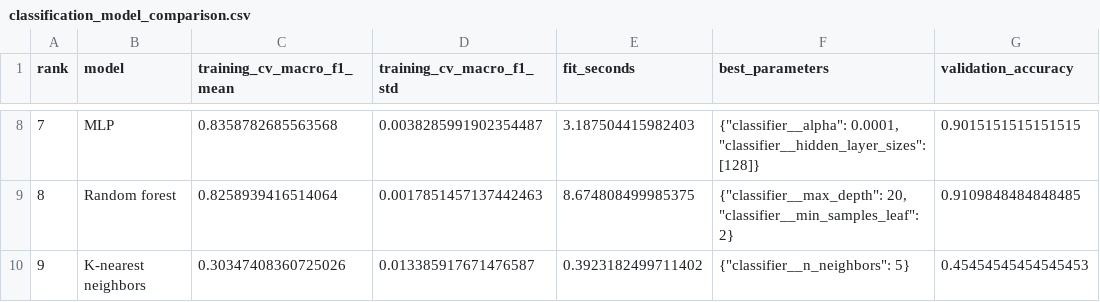
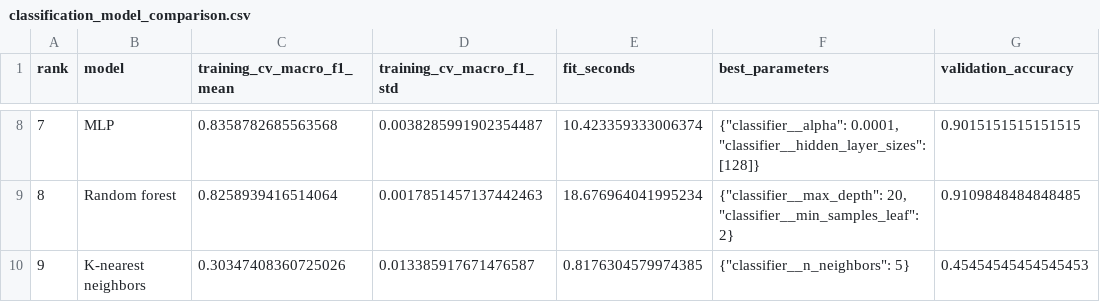
Before and after one commit to ucd-cosmos-data/26-the-backpropagators-analysis, a CSV file: PBMC3k/results/tables/classification_model_comparison.csv, drawn as a sheet; only a part is shown, gaps mark what is left out; the diff covers the shown part only; the diff names each change by its address in the sheet, - before the commit and + after, or states it on an @@ line.

```diff
--- a/PBMC3k/results/tables/classification_model_comparison.csv
+++ b/PBMC3k/results/tables/classification_model_comparison.csv
-E8 (fit_seconds): 3.187504415982403
+E8 (fit_seconds): 10.423359333006374
-E9 (fit_seconds): 8.674808499985375
+E9 (fit_seconds): 18.676964041995234
-E10 (fit_seconds): 0.3923182499711402
+E10 (fit_seconds): 0.8176304579974385
```
Also changed, not shown: 48 edited cells elsewhere in this file, PBMC3k/results/tables/classification_selected_gene_scores.csv, 13 other files.
